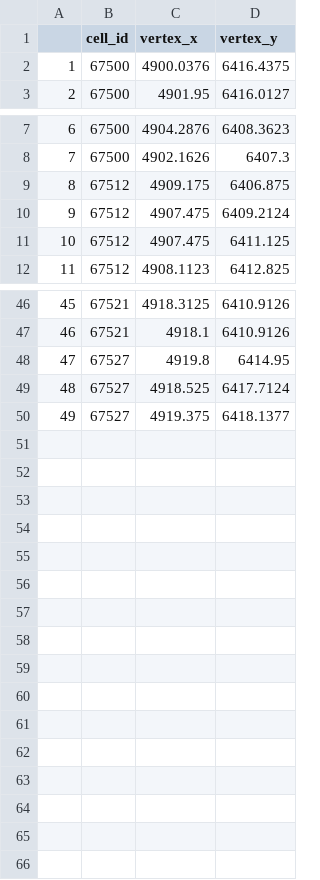
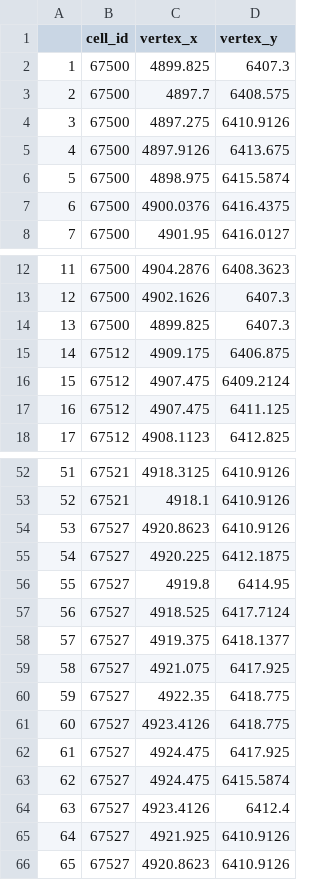
Before and after one commit to SydneyBioX/MoleculeExperiment, a CSV file: inst/extdata/Xenium_V1_FF_Mouse_Brain_MultiSection_1_outs/nucleus_boundaries.csv, drawn as a sheet; only a part is shown, gaps mark what is left out; addresses are those after the commit; the diff names each change by its address in the sheet, - before the commit and + after, or states it on an @@ line.

```diff
--- a/inst/extdata/Xenium_V1_FF_Mouse_Brain_MultiSection_1_outs/nucleus_boundaries.csv
+++ b/inst/extdata/Xenium_V1_FF_Mouse_Brain_MultiSection_1_outs/nucleus_boundaries.csv
+row 2: 1 | 67500 | 4899.825 | 6407.3
+row 3: 2 | 67500 | 4897.7 | 6408.575
+row 4: 3 | 67500 | 4897.275 | 6410.9126
+row 5: 4 | 67500 | 4897.9126 | 6413.675
+row 6: 5 | 67500 | 4898.975 | 6415.5874
@@ column A renumbered between rows 7 and 58 @@
+row 14: 13 | 67500 | 4899.825 | 6407.3
+row 54: 53 | 67527 | 4920.8623 | 6410.9126
+row 55: 54 | 67527 | 4920.225 | 6412.1875
+row 59: 58 | 67527 | 4921.075 | 6417.925
+row 60: 59 | 67527 | 4922.35 | 6418.775
+row 61: 60 | 67527 | 4923.4126 | 6418.775
+row 62: 61 | 67527 | 4924.475 | 6417.925
+row 63: 62 | 67527 | 4924.475 | 6415.5874
+row 64: 63 | 67527 | 4923.4126 | 6412.4
+row 65: 64 | 67527 | 4921.925 | 6410.9126
+row 66: 65 | 67527 | 4920.8623 | 6410.9126
```
Also changed, not shown: inst/extdata/Xenium_V1_FF_Mouse_Brain_MultiSection_1_outs/cell_boundaries.csv, inst/extdata/Xenium_V1_FF_Mouse_Brain_MultiSection_2_outs/cell_boundaries.csv, 8 other files.
